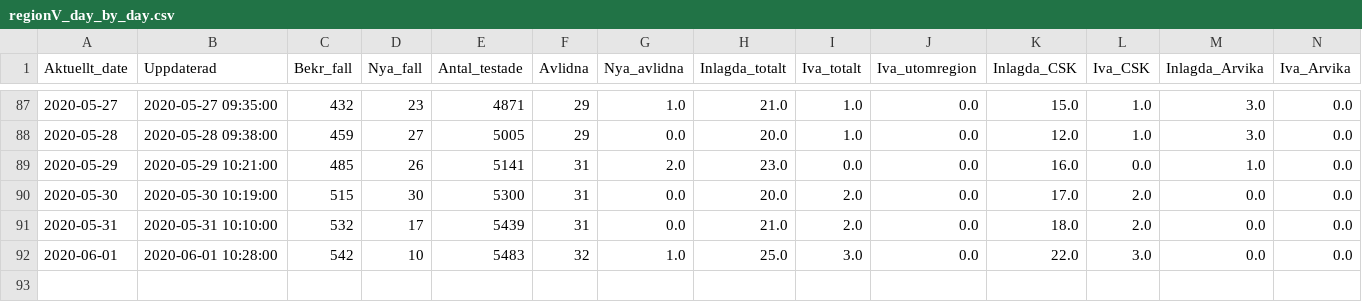
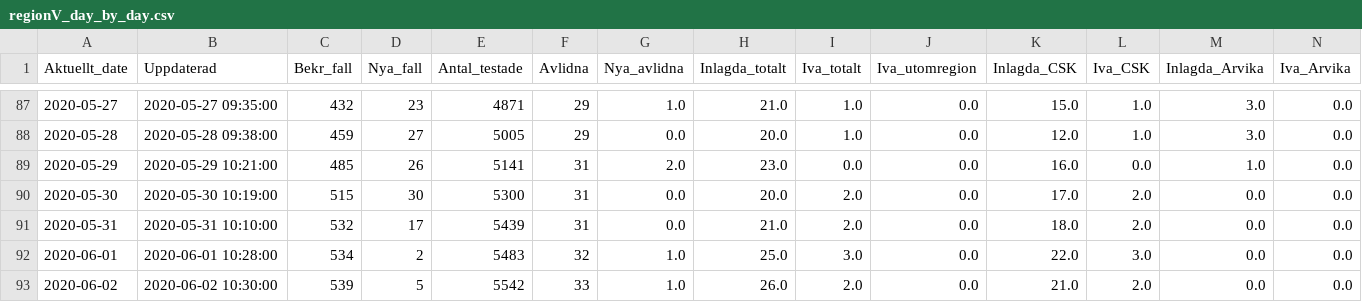
Before and after one commit to surapelle/covid_data, a CSV file: regionV_day_by_day.csv, drawn as a sheet; only a part is shown, gaps mark what is left out; rows hold the shown columns only; the diff names each change by its address in the sheet, - before the commit and + after, or states it on an @@ line.

Commit message:
Add files via upload
Daily update

```diff
--- a/regionV_day_by_day.csv
+++ b/regionV_day_by_day.csv
-C92 (Bekr_fall): 542
+C92 (Bekr_fall): 534
-D92 (Nya_fall): 10
+D92 (Nya_fall): 2
+row 93: 2020-06-02 | 2020-06-02 10:30:00 | 539 | 5 | 5542 | 33 | 1.0 | 26.0 | 2.0 | 0.0 | 21.0 | 2.0 | 0.0 | 0.0
```
